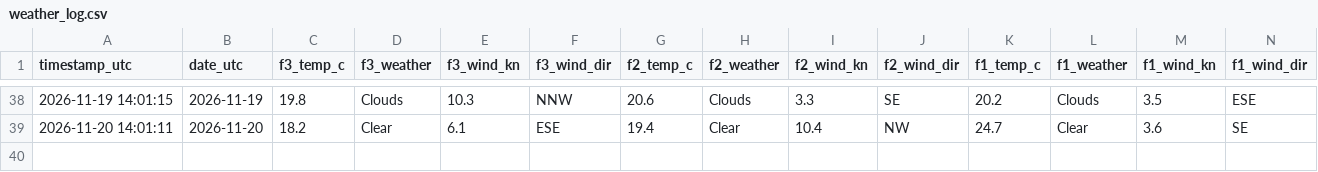
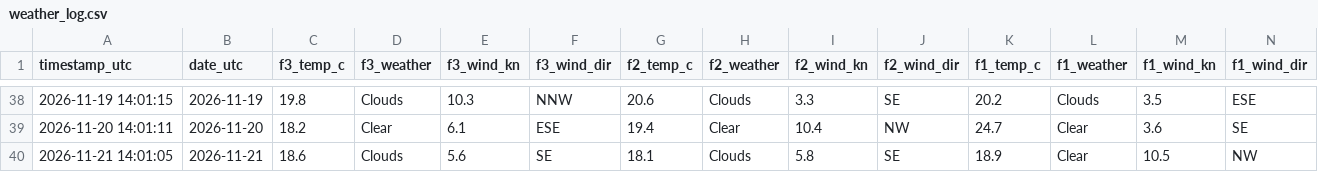
Before and after one commit to jezisko11/actual-web-data, a CSV file: data/weather_log.csv, drawn as a sheet; only a part is shown, gaps mark what is left out; rows hold the shown columns only; the diff names each change by its address in the sheet, - before the commit and + after, or states it on an @@ line.

```diff
--- a/data/weather_log.csv
+++ b/data/weather_log.csv
+row 40: 2026-11-21 14:01:05 | 2026-11-21 | 18.6 | Clouds | 5.6 | SE | 18.1 | Clouds | 5.8 | SE | 18.9 | Clear | 10.5 | NW
```
